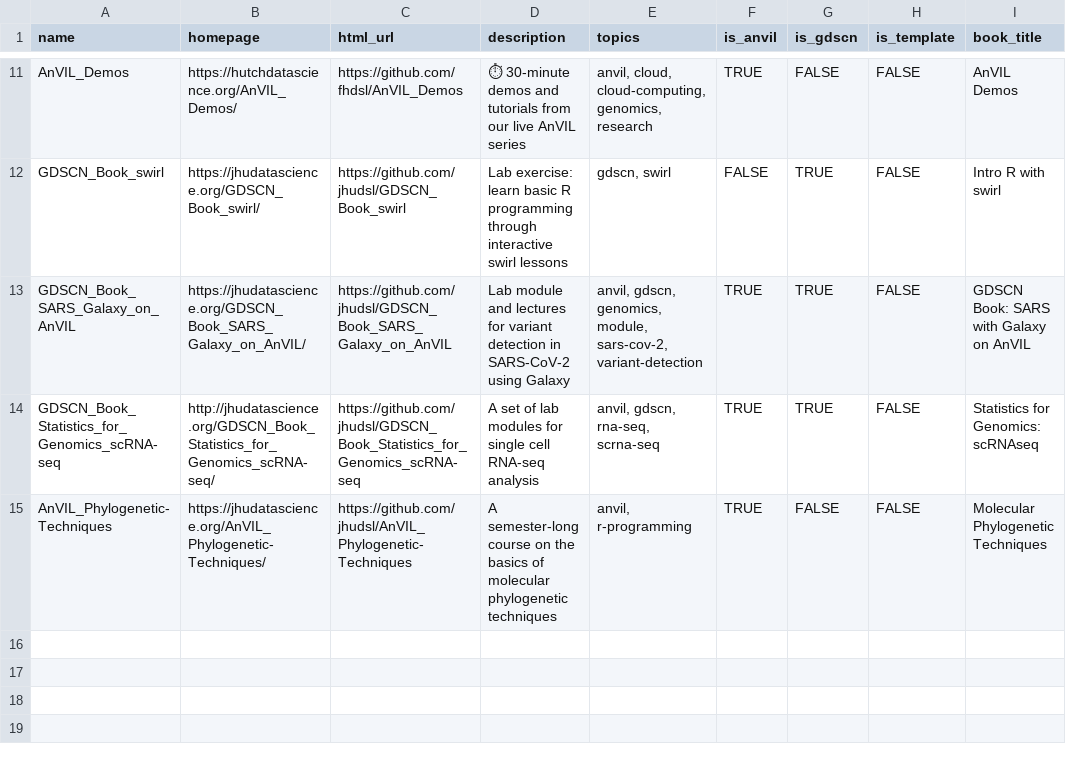
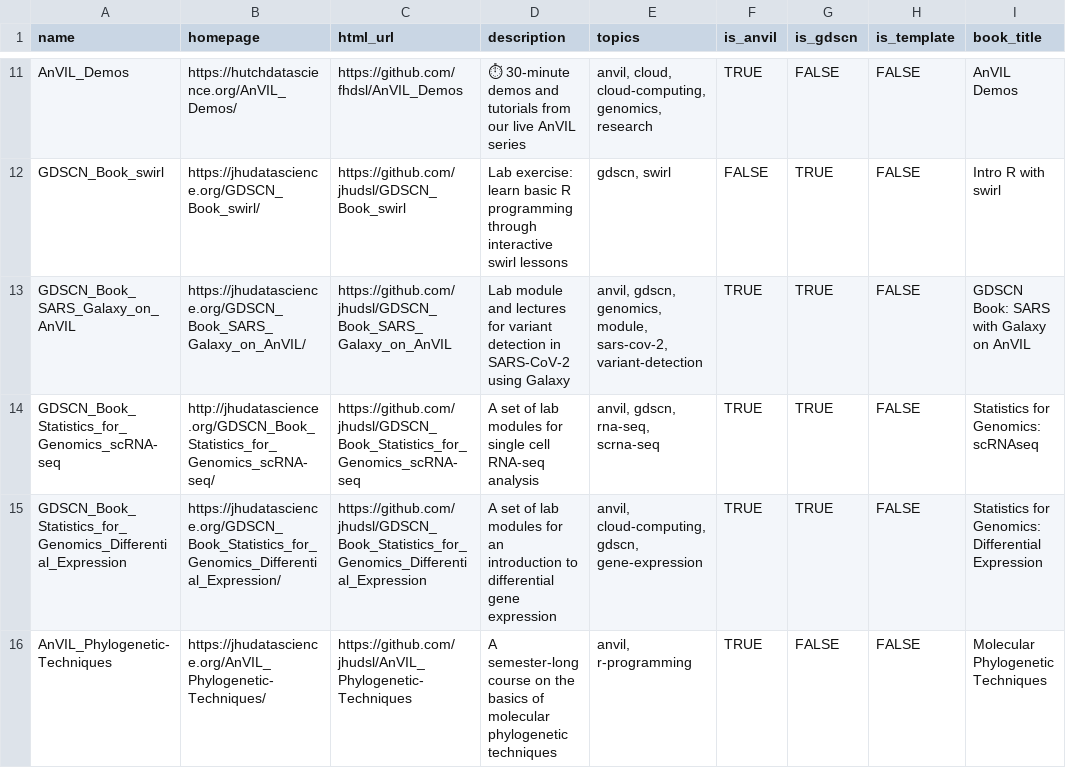
Before and after one commit to fhdsl/AnVIL_Collection, a TSV file: resources/collection.tsv, drawn as a sheet; only a part is shown, gaps mark what is left out; the diff names each change by its address in the sheet, - before the commit and + after, or states it on an @@ line.

Commit message:
Add API query files

```diff
--- a/resources/collection.tsv
+++ b/resources/collection.tsv
+row 15: GDSCN_Book_Statistics_for_Genomics_Differential_Expression | https://jhudatascience.org/GDSCN_Book_Statistics_for_Genomics_Differential_Expression/ | https://github.com/jhudsl/GDSCN_Book_Statistics_for_Genomics_Differential_Expression | A set of lab modules for an introduction to differential gene expression | anvil, cloud-computing, gdscn, gene-expression | TRUE | TRUE | FALSE | Statistics for Genomics: Differential Expression
```
